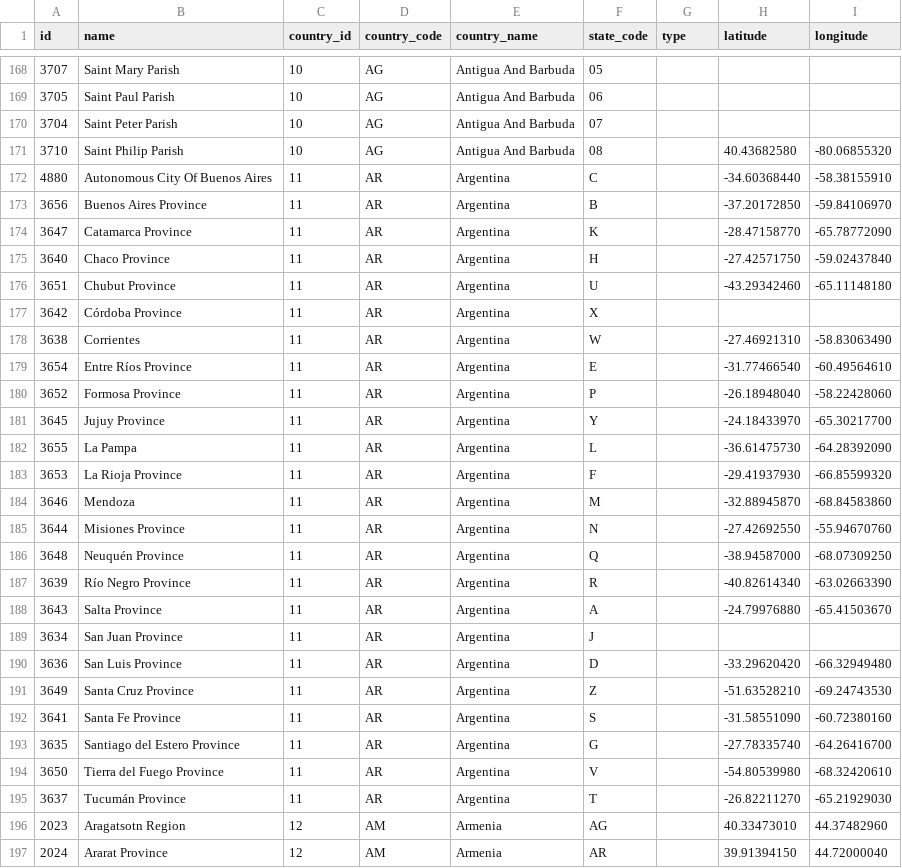
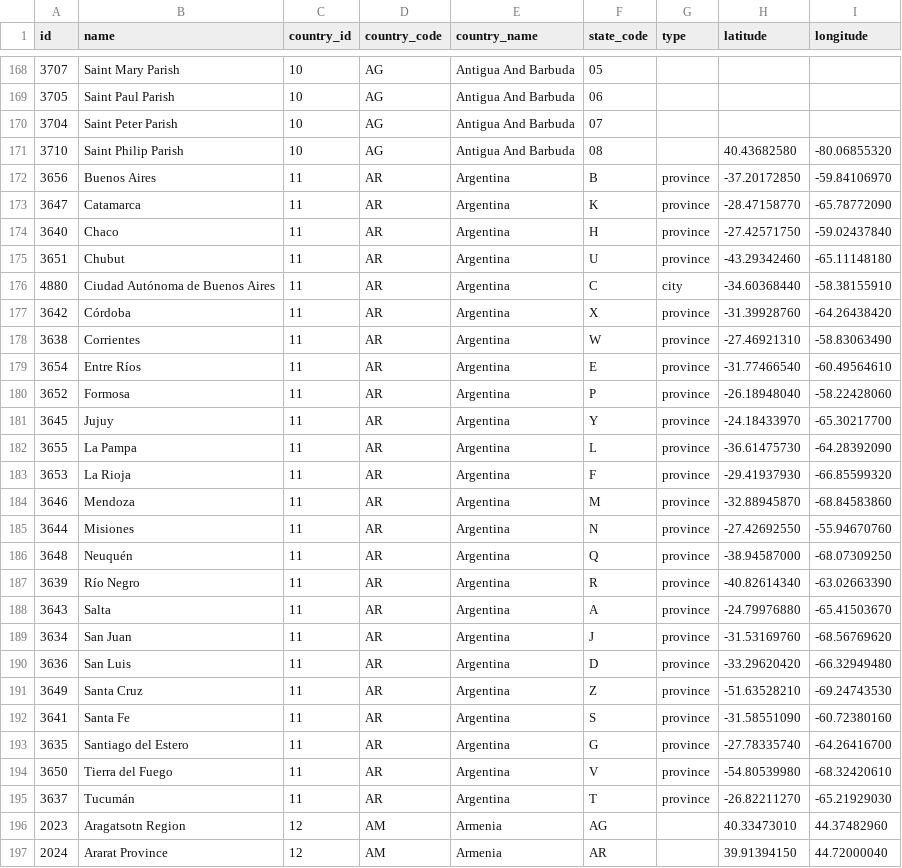
Before and after one commit to dr5hn/countries-states-cities-database, a CSV file: csv/states.csv, drawn as a sheet; only a part is shown, gaps mark what is left out.

```diff
--- a/csv/states.csv
+++ b/csv/states.csv
@@ -171,26 +171,26 @@ id,name,country_id,country_code,country_name,state_code,type,latitude,longitude
 3710,"Saint Philip Parish",10,AG,"Antigua And Barbuda",08,,40.43682580,-80.06855320
-4880,"Autonomous City Of Buenos Aires",11,AR,Argentina,C,,-34.60368440,-58.38155910
-3656,"Buenos Aires Province",11,AR,Argentina,B,,-37.20172850,-59.84106970
-3647,"Catamarca Province",11,AR,Argentina,K,,-28.47158770,-65.78772090
-3640,"Chaco Province",11,AR,Argentina,H,,-27.42571750,-59.02437840
-3651,"Chubut Province",11,AR,Argentina,U,,-43.29342460,-65.11148180
-3642,"Córdoba Province",11,AR,Argentina,X,,,
-3638,Corrientes,11,AR,Argentina,W,,-27.46921310,-58.83063490
-3654,"Entre Ríos Province",11,AR,Argentina,E,,-31.77466540,-60.49564610
-3652,"Formosa Province",11,AR,Argentina,P,,-26.18948040,-58.22428060
-3645,"Jujuy Province",11,AR,Argentina,Y,,-24.18433970,-65.30217700
-3655,"La Pampa",11,AR,Argentina,L,,-36.61475730,-64.28392090
-3653,"La Rioja Province",11,AR,Argentina,F,,-29.41937930,-66.85599320
-3646,Mendoza,11,AR,Argentina,M,,-32.88945870,-68.84583860
-3644,"Misiones Province",11,AR,Argentina,N,,-27.42692550,-55.94670760
-3648,"Neuquén Province",11,AR,Argentina,Q,,-38.94587000,-68.07309250
-3639,"Río Negro Province",11,AR,Argentina,R,,-40.82614340,-63.02663390
-3643,"Salta Province",11,AR,Argentina,A,,-24.79976880,-65.41503670
-3634,"San Juan Province",11,AR,Argentina,J,,,
-3636,"San Luis Province",11,AR,Argentina,D,,-33.29620420,-66.32949480
-3649,"Santa Cruz Province",11,AR,Argentina,Z,,-51.63528210,-69.24743530
-3641,"Santa Fe Province",11,AR,Argentina,S,,-31.58551090,-60.72380160
-3635,"Santiago del Estero Province",11,AR,Argentina,G,,-27.78335740,-64.26416700
-3650,"Tierra del Fuego Province",11,AR,Argentina,V,,-54.80539980,-68.32420610
-3637,"Tucumán Province",11,AR,Argentina,T,,-26.82211270,-65.21929030
+3656,"Buenos Aires",11,AR,Argentina,B,province,-37.20172850,-59.84106970
+3647,Catamarca,11,AR,Argentina,K,province,-28.47158770,-65.78772090
+3640,Chaco,11,AR,Argentina,H,province,-27.42571750,-59.02437840
+3651,Chubut,11,AR,Argentina,U,province,-43.29342460,-65.11148180
+4880,"Ciudad Autónoma de Buenos Aires",11,AR,Argentina,C,city,-34.60368440,-58.38155910
+3642,Córdoba,11,AR,Argentina,X,province,-31.39928760,-64.26438420
+3638,Corrientes,11,AR,Argentina,W,province,-27.46921310,-58.83063490
+3654,"Entre Ríos",11,AR,Argentina,E,province,-31.77466540,-60.49564610
+3652,Formosa,11,AR,Argentina,P,province,-26.18948040,-58.22428060
+3645,Jujuy,11,AR,Argentina,Y,province,-24.18433970,-65.30217700
+3655,"La Pampa",11,AR,Argentina,L,province,-36.61475730,-64.28392090
+3653,"La Rioja",11,AR,Argentina,F,province,-29.41937930,-66.85599320
+3646,Mendoza,11,AR,Argentina,M,province,-32.88945870,-68.84583860
+3644,Misiones,11,AR,Argentina,N,province,-27.42692550,-55.94670760
+3648,Neuquén,11,AR,Argentina,Q,province,-38.94587000,-68.07309250
+3639,"Río Negro",11,AR,Argentina,R,province,-40.82614340,-63.02663390
+3643,Salta,11,AR,Argentina,A,province,-24.79976880,-65.41503670
+3634,"San Juan",11,AR,Argentina,J,province,-31.53169760,-68.56769620
+3636,"San Luis	",11,AR,Argentina,D,province,-33.29620420,-66.32949480
+3649,"Santa Cruz",11,AR,Argentina,Z,province,-51.63528210,-69.24743530
+3641,"Santa Fe",11,AR,Argentina,S,province,-31.58551090,-60.72380160
+3635,"Santiago del Estero",11,AR,Argentina,G,province,-27.78335740,-64.26416700
+3650,"Tierra del Fuego",11,AR,Argentina,V,province,-54.80539980,-68.32420610
+3637,Tucumán,11,AR,Argentina,T,province,-26.82211270,-65.21929030
 2023,"Aragatsotn Region",12,AM,Armenia,AG,,40.33473010,44.37482960
```
Also changed, not shown: 19 other files.
